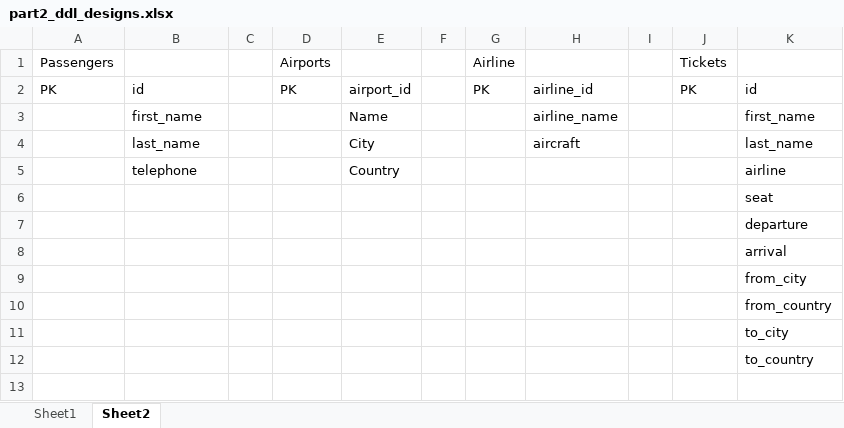
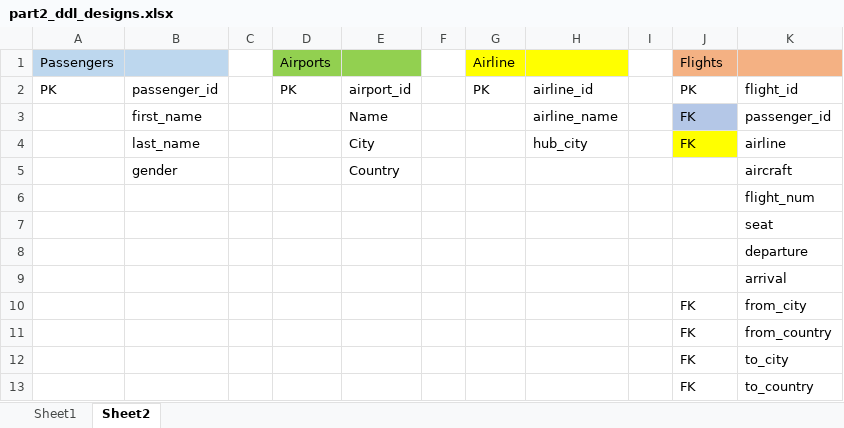
Before and after one commit to russethk/dev-repo, an Excel workbook: sql-ddl-design/part2/part2_ddl_designs.xlsx, sheet Sheet2, drawn as a sheet; values as stored, in another font and other column widths than the file's, no borders; removed rows and columns are numbered as before the commit, all else as after; the diff names each change by its address in the sheet, - before the commit and + after, or states it on an @@ line.

```diff
--- a/sql-ddl-design/part2/part2_ddl_designs.xlsx (sheet Sheet2)
+++ b/sql-ddl-design/part2/part2_ddl_designs.xlsx (sheet Sheet2)
-A1:B1 fill: none
+A1:B1 fill: #BDD7EE
-D1:E1 fill: none
+D1:E1 fill: #92D050
-G1:H1 fill: none
+G1:H1 fill: #FFFF00
-J1: Tickets
+J1: Flights
-J1:K1 fill: none
+J1:K1 fill: #F4B183
-B2: id
+B2: passenger_id
-K2: id
+K2: flight_id
-J3: (empty)
+J3: FK
-J3 fill: none
+J3 fill: #B4C7E7
-K3: first_name
+K3: passenger_id
-row 4:  | last_name |  |  | City |  |  | aircraft |  |  | last_name
-row 5:  | telephone |  |  | Country |  |  |  |  |  | airline
+row 4:  | last_name |  |  | City |  |  | hub_city |  | FK | airline
+row 5:  | gender |  |  | Country |  |  |  |  |  | aircraft
+row 6:  |  |  |  |  |  |  |  |  |  | flight_num
-J10:J13: (empty)
+J10:J13: FK
```
Also changed, not shown: 33 other files.
